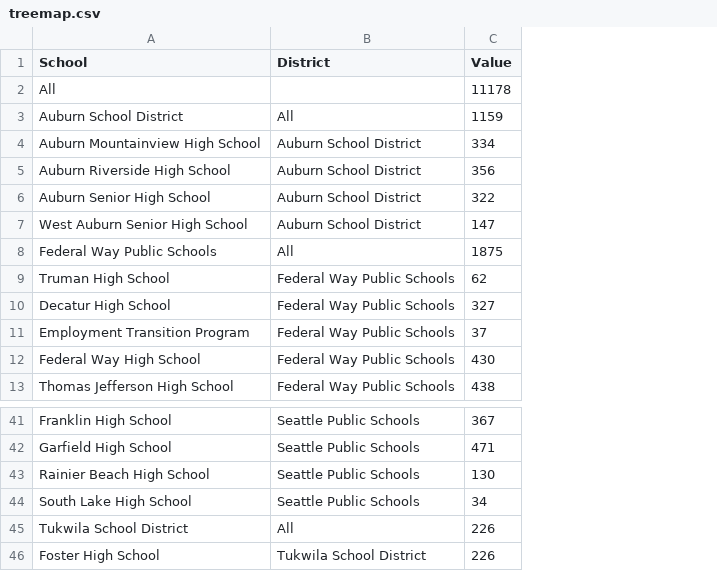
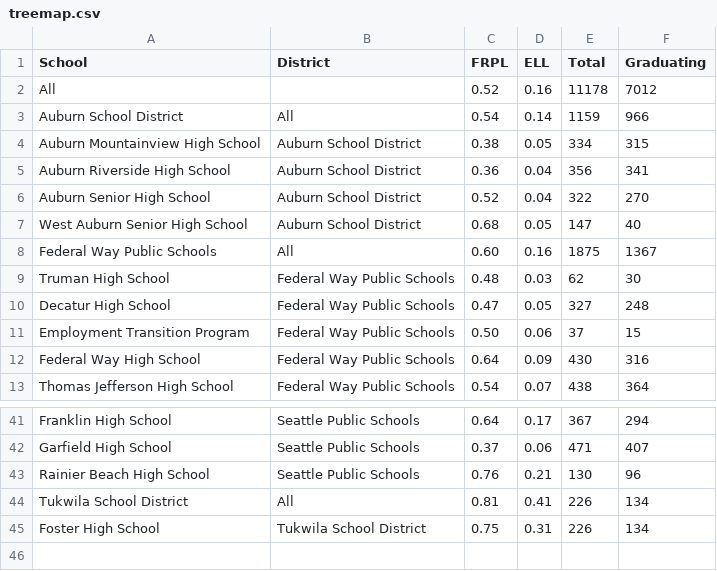
Before and after one commit to ameliaburger/474a3, a CSV file: treemap.csv, drawn as a sheet; only a part is shown, gaps mark what is left out; removed rows and columns are numbered as before the commit, all else as after; the diff names each change by its address in the sheet, - before the commit and + after, or states it on an @@ line.

Commit message:
nicer treemap that shows hierarchy and includes tooltips

```diff
--- a/treemap.csv
+++ b/treemap.csv
+column C (FRPL), rows 2-13: 0.52 | 0.54 | 0.38 | 0.36 | 0.52 | 0.68 | 0.60 | 0.48 | 0.47 | 0.50 | 0.64 | 0.54; rows 41-45: 0.64 | 0.37 | 0.76 | 0.81 | 0.75
+column D (ELL), rows 2-13: 0.16 | 0.14 | 0.05 | 0.04 | 0.04 | 0.05 | 0.16 | 0.03 | 0.05 | 0.06 | 0.09 | 0.07; rows 41-45: 0.17 | 0.06 | 0.21 | 0.41 | 0.31
+column F (Graduating), rows 2-13: 7012 | 966 | 315 | 341 | 270 | 40 | 1367 | 30 | 248 | 15 | 316 | 364; rows 41-45: 294 | 407 | 96 | 134 | 134
-E1: Value
+E1: Total
-row 44: South Lake High School | Seattle Public Schools | 34
```
Also changed, not shown: 7 other files.
